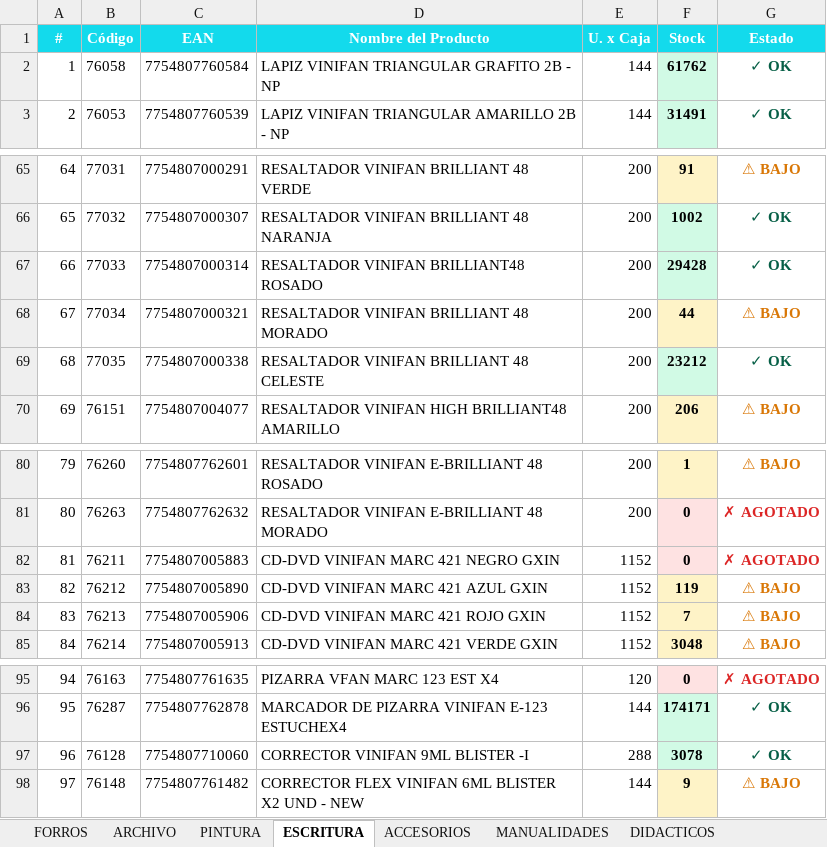
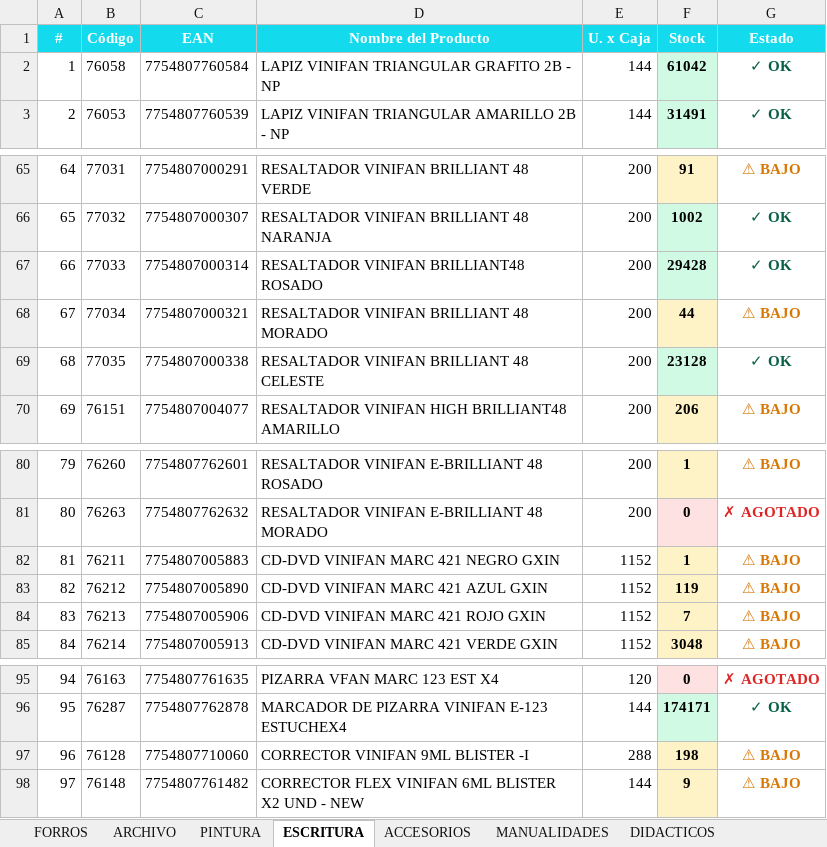
Before and after one commit to CarlosCus1/Stock_Reporter, an Excel workbook: reports/StockPulse_ESCOLAR.xlsx, sheet ESCRITURA, drawn as a sheet; only a part is shown, gaps mark what is left out; values as stored, in another font and other column widths than the file's, no borders; the diff names each change by its address in the sheet, - before the commit and + after, or states it on an @@ line.

```diff
--- a/reports/StockPulse_ESCOLAR.xlsx (sheet ESCRITURA)
+++ b/reports/StockPulse_ESCOLAR.xlsx (sheet ESCRITURA)
-F2 (Stock): 61762
+F2 (Stock): 61042
-F69 (Stock): 23212
+F69 (Stock): 23128
-F82 (Stock): 0
+F82 (Stock): 1
-F82 fill: #FEE2E2
+F82 fill: #FEF3C7
-G82 (Estado): ✗ AGOTADO
+G82 (Estado): ⚠ BAJO
-G82 text colour: #DC2626
+G82 text colour: #D97706
-F97 (Stock): 3078
+F97 (Stock): 198
-F97 fill: #D1FAE5
+F97 fill: #FEF3C7
-G97 (Estado): ✓ OK
+G97 (Estado): ⚠ BAJO
-G97 text colour: #065F46
+G97 text colour: #D97706
```
Also changed, not shown: sheet METALICA, sheet PINTURA, sheet ACCESORIOS, reports/StockPulse_PELOTAS.xlsx, reports/StockPulse_REPRESENTADAS.xlsx, 1 other file.
